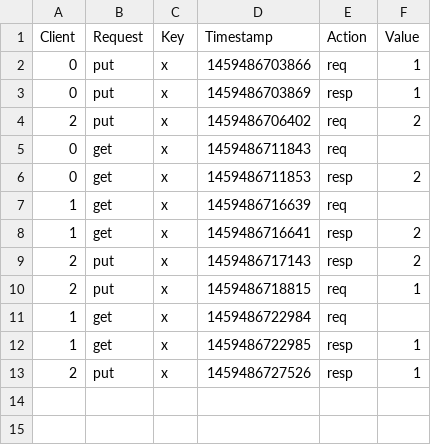
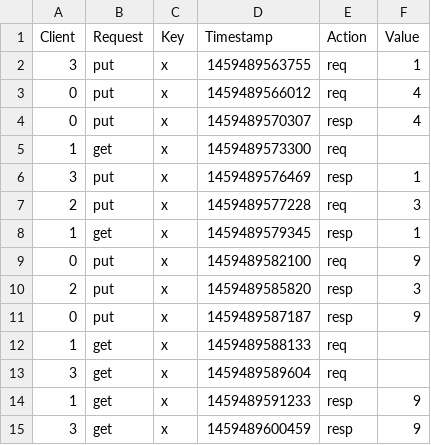
Before and after one commit to schaudhry123/Distributed-Key-Value-Store-Consistency, a CSV file: visualization/logs/SessionNumber1.csv, drawn as a sheet.

```diff
--- a/visualization/logs/SessionNumber1.csv
+++ b/visualization/logs/SessionNumber1.csv
@@ -1,13 +1,15 @@
 Client,Request,Key,Timestamp,Action,Value
-0,put,x,1459486703866,req,1
-0,put,x,1459486703869,resp,1
-2,put,x,1459486706402,req,2
-0,get,x,1459486711843,req,
-0,get,x,1459486711853,resp,2
-1,get,x,1459486716639,req,
-1,get,x,1459486716641,resp,2
-2,put,x,1459486717143,resp,2
-2,put,x,1459486718815,req,1
-1,get,x,1459486722984,req,
-1,get,x,1459486722985,resp,1
-2,put,x,1459486727526,resp,1
+3,put,x,1459489563755,req,1
+0,put,x,1459489566012,req,4
+0,put,x,1459489570307,resp,4
+1,get,x,1459489573300,req,
+3,put,x,1459489576469,resp,1
+2,put,x,1459489577228,req,3
+1,get,x,1459489579345,resp,1
+0,put,x,1459489582100,req,9
+2,put,x,1459489585820,resp,3
+0,put,x,1459489587187,resp,9
+1,get,x,1459489588133,req,
+3,get,x,1459489589604,req,
+1,get,x,1459489591233,resp,9
+3,get,x,1459489600459,resp,9
```
Also changed, not shown: 3 other files.
